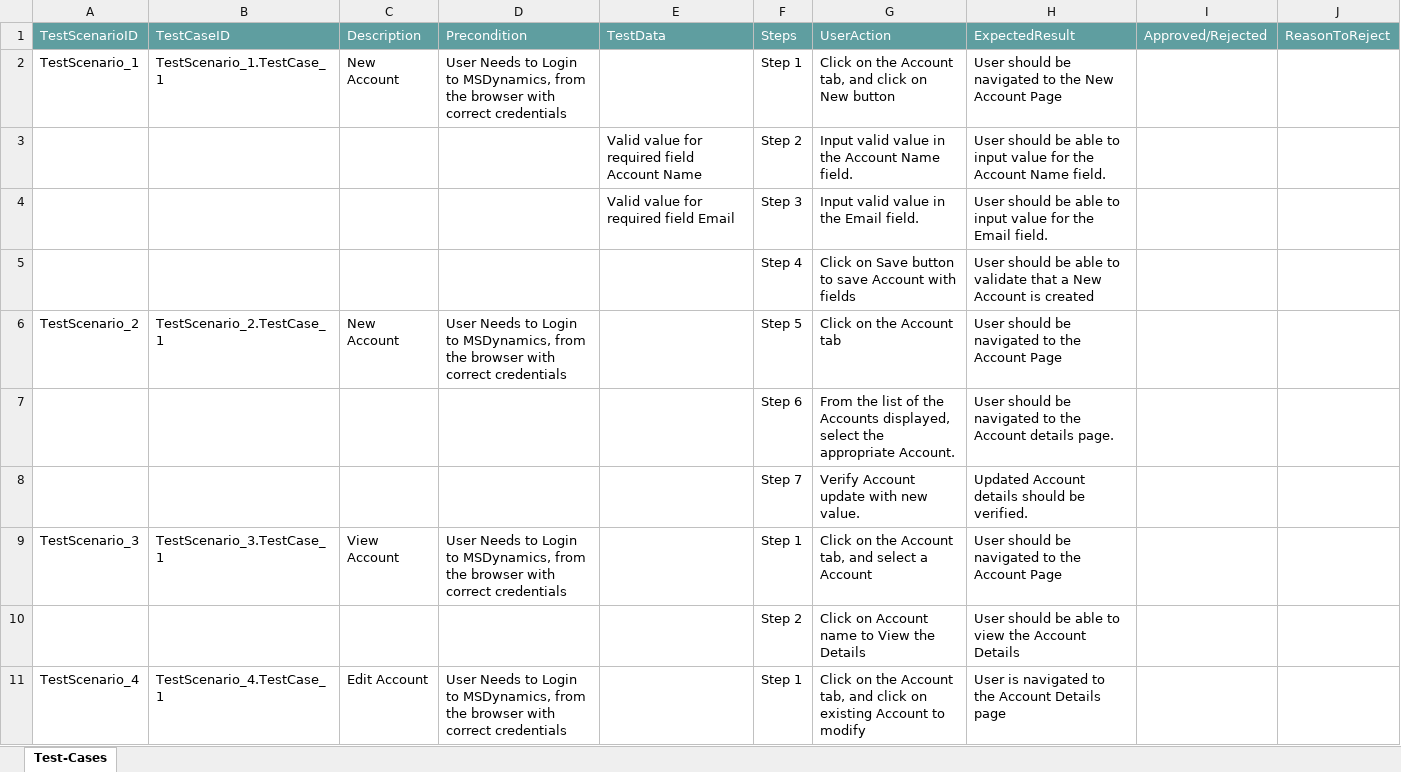
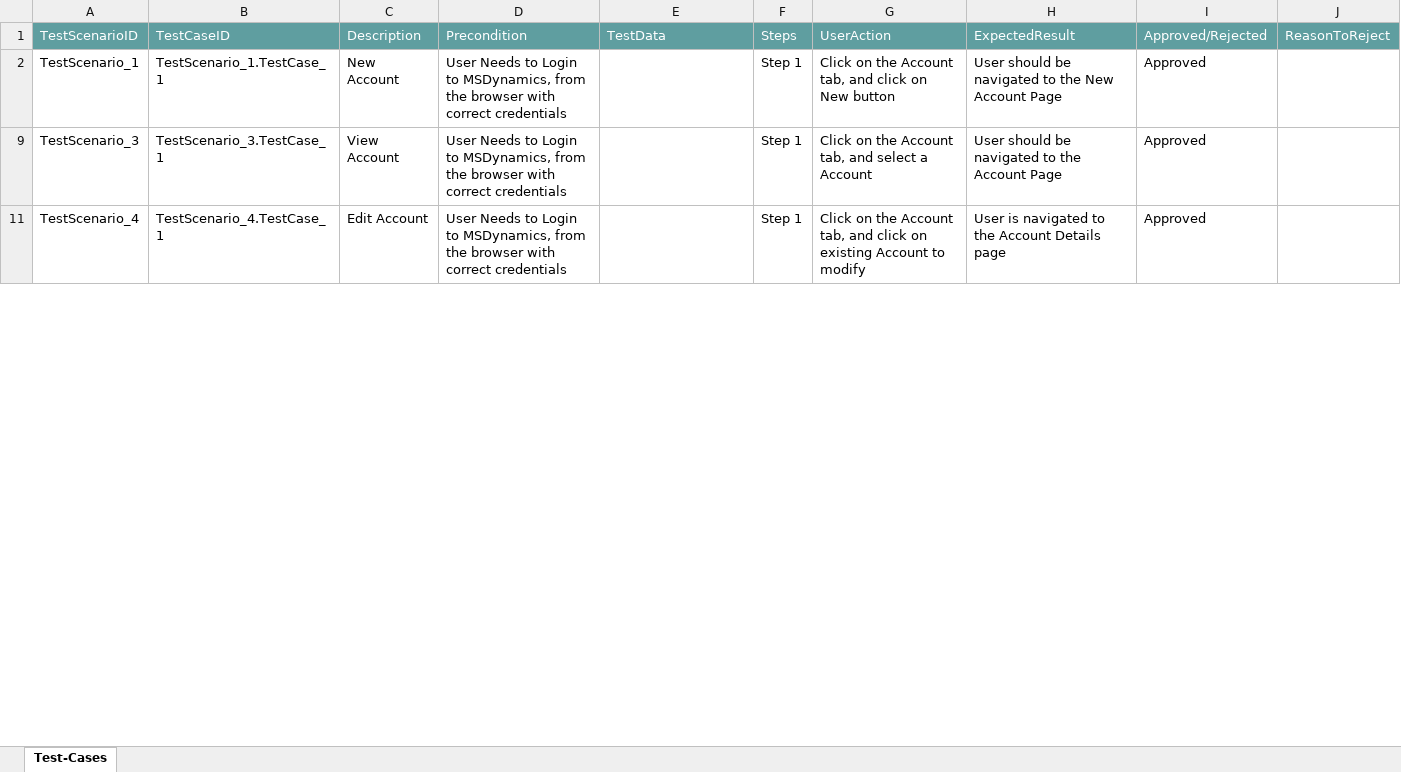
Before and after one commit to ShaikMohamedIrfan/MSD, an Excel workbook: TestPackage_MSDynamics.xlsx, sheet Test-Cases, drawn as a sheet; only a part is shown; values as stored, in another font and other column widths than the file's, no borders; table styles not drawn; the diff covers the shown part only; the diff names each change by its address in the sheet, - before the commit and + after, or states it on an @@ line.

Commit message:
Add files via upload

```diff
--- a/TestPackage_MSDynamics.xlsx (sheet Test-Cases)
+++ b/TestPackage_MSDynamics.xlsx (sheet Test-Cases)
-I2: (empty)
+I2: Approved
@@ row 3 hidden:  |  |  |  | Valid value for required field Account Name | Step 2 | Input valid value in the Account Name field. | User should be able to input value for the Account Name field. @@
@@ row 4 hidden:  |  |  |  | Valid value for required field Email | Step 3 | Input valid value in the Email field. | User should be able to input value for the Email field. @@
@@ row 5 hidden:  |  |  |  |  | Step 4 | Click on Save button to save Account with fields | User should be able to validate that a New Account is created @@
@@ row 6 hidden: TestScenario_2 | TestScenario_2.TestCase_1 | New Account | User Needs to Login to MSDynamics, from the browser with correct credentials |  | Step 5 | Click on the Account tab | User should be navigated to the Account Page @@
@@ row 7 hidden:  |  |  |  |  | Step 6 | From the list of the Accounts displayed, select the appropriate Account. | User should be navigated to the Account details page. @@
@@ row 8 hidden:  |  |  |  |  | Step 7 | Verify Account update with new value. | Updated Account details should be verified. @@
-I9: (empty)
+I9: Approved
@@ row 10 hidden:  |  |  |  |  | Step 2 | Click on Account name to View the Details | User should be able to view the Account Details @@
-I11: (empty)
+I11: Approved
```
Also changed, not shown: 21 hidden or unhidden rows and 5 edited cells elsewhere in this sheet.
